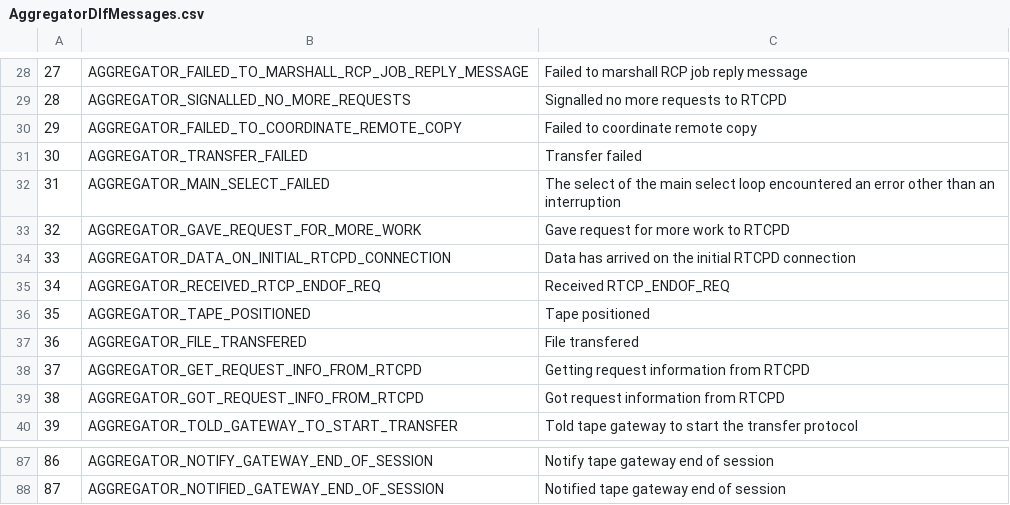
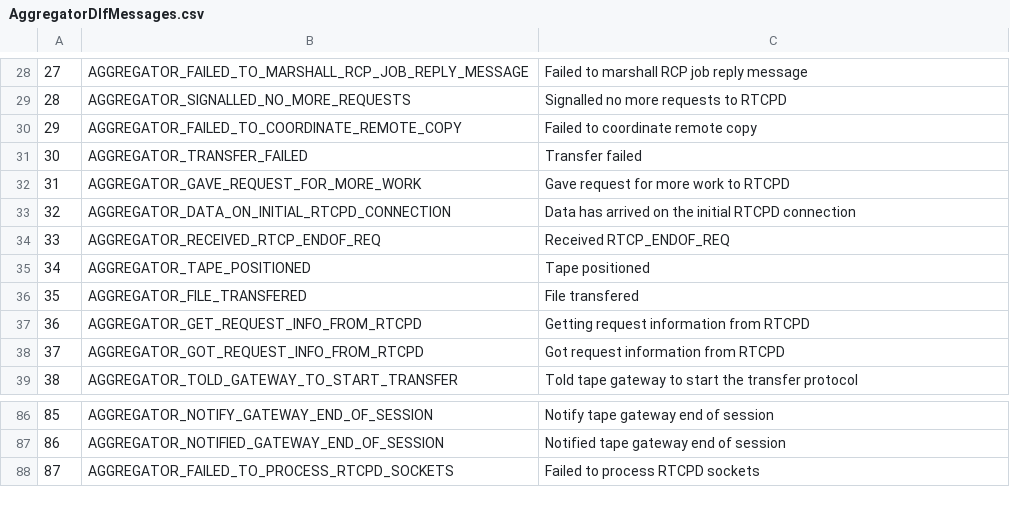
Before and after one commit to cern-cta/CTA, a CSV file: castor/tape/aggregator/AggregatorDlfMessages.csv, drawn as a sheet; only a part is shown, gaps mark what is left out; removed rows and columns are numbered as before the commit, all else as after; the diff names each change by its address in the sheet, - before the commit and + after, or states it on an @@ line.

Commit message:
Improved exception handling, however we are still not reporting correcting tape I/O errors

```diff
--- a/castor/tape/aggregator/AggregatorDlfMessages.csv
+++ b/castor/tape/aggregator/AggregatorDlfMessages.csv
-row 32: 31 | AGGREGATOR_MAIN_SELECT_FAILED | The select of the main select loop encountered an error other than an interruption
@@ column A renumbered between rows 32 and 87 @@
+row 88: 87 | AGGREGATOR_FAILED_TO_PROCESS_RTCPD_SOCKETS | Failed to process RTCPD sockets
```
Also changed, not shown: 3 other files.
